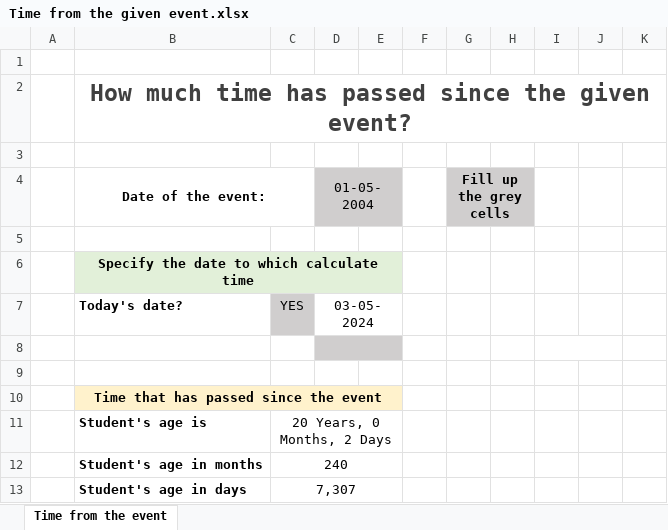
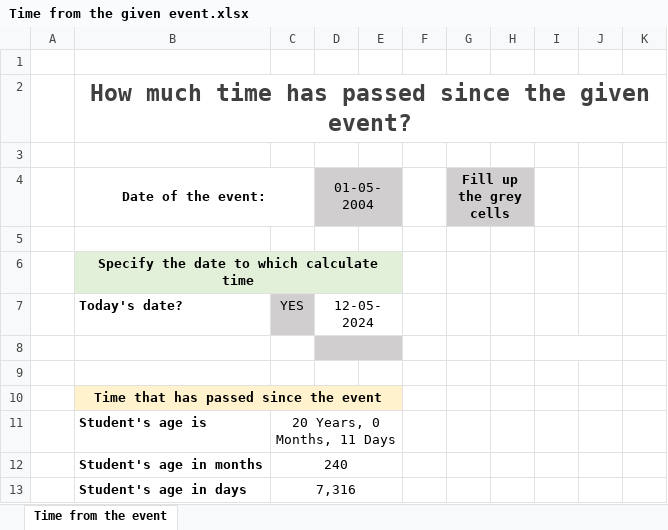
Before and after one commit to chrisbuczynski/Excel-or-Google-Sheets, an Excel workbook: Time from the given event.xlsx, sheet Time from the event, drawn as a sheet; values as stored, in another font and other column widths than the file's, no borders; the diff names each change by its address in the sheet, - before the commit and + after, or states it on an @@ line.

```diff
--- a/Time from the given event.xlsx (sheet Time from the event)
+++ b/Time from the given event.xlsx (sheet Time from the event)
-D7: 03-05-2024
+D7: 12-05-2024
-C11: 20 Years, 0 Months, 2 Days
+C11: 20 Years, 0 Months, 11 Days
-C13: 7,307
+C13: 7,316
```
Also changed, not shown: budżet projektu - szkolenie.xlsx, 2 other files.
